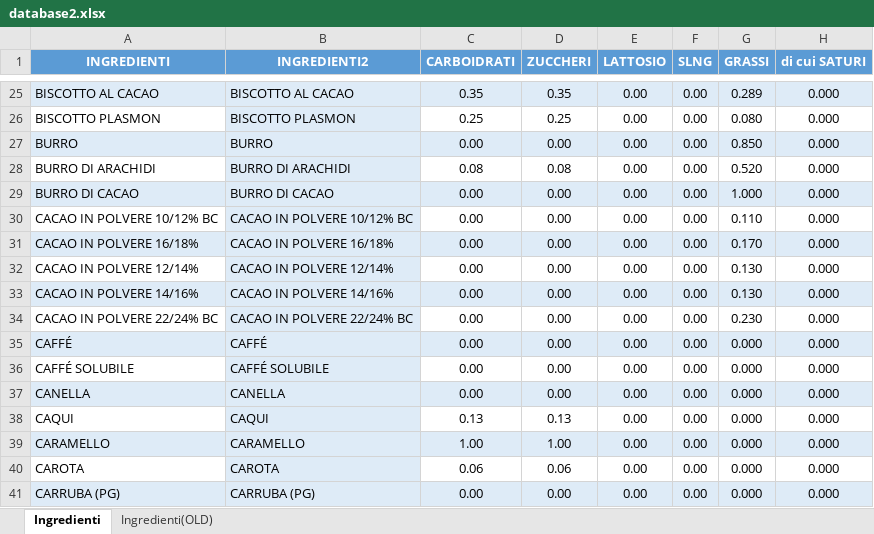
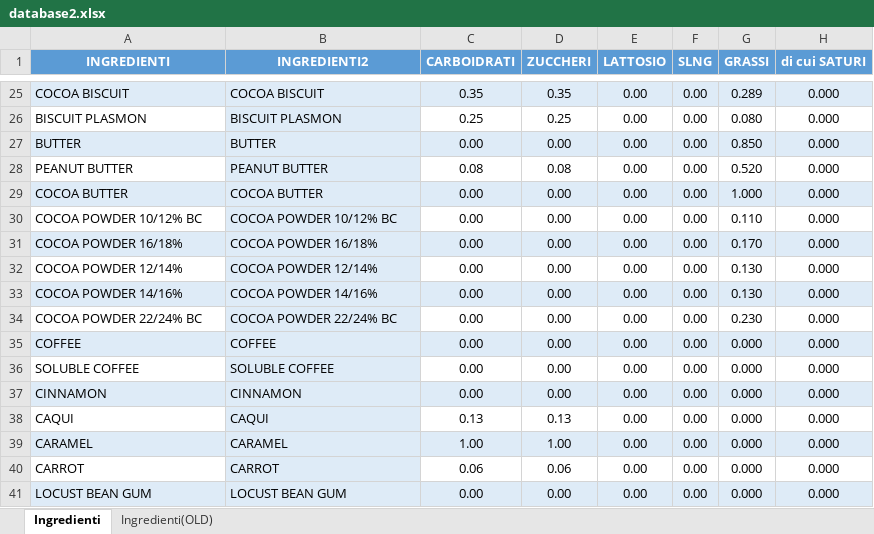
Before and after one commit to arturofrisina/GelatoApp, an Excel workbook: database2.xlsx, sheet Ingredienti, drawn as a sheet; only a part is shown, gaps mark what is left out; values as stored, in another font and other column widths than the file's, no borders; the diff covers the shown part only; the diff names each change by its address in the sheet, - before the commit and + after, or states it on an @@ line.

```diff
--- a/database2.xlsx (sheet Ingredienti)
+++ b/database2.xlsx (sheet Ingredienti)
-A25 (INGREDIENTI): BISCOTTO AL CACAO
+A25 (INGREDIENTI): COCOA BISCUIT
-B25 (INGREDIENTI2): BISCOTTO AL CACAO
+B25 (INGREDIENTI2): COCOA BISCUIT
-A26 (INGREDIENTI): BISCOTTO PLASMON
+A26 (INGREDIENTI): BISCUIT PLASMON
-B26 (INGREDIENTI2): BISCOTTO PLASMON
+B26 (INGREDIENTI2): BISCUIT PLASMON
-A27 (INGREDIENTI): BURRO
+A27 (INGREDIENTI): BUTTER
-B27 (INGREDIENTI2): BURRO
+B27 (INGREDIENTI2): BUTTER
-A28 (INGREDIENTI): BURRO DI ARACHIDI
+A28 (INGREDIENTI): PEANUT BUTTER
-B28 (INGREDIENTI2): BURRO DI ARACHIDI
+B28 (INGREDIENTI2): PEANUT BUTTER
-A29 (INGREDIENTI): BURRO DI CACAO
+A29 (INGREDIENTI): COCOA BUTTER
-B29 (INGREDIENTI2): BURRO DI CACAO
+B29 (INGREDIENTI2): COCOA BUTTER
-A30 (INGREDIENTI): CACAO IN POLVERE 10/12% BC
+A30 (INGREDIENTI): COCOA POWDER 10/12% BC
-B30 (INGREDIENTI2): CACAO IN POLVERE 10/12% BC
+B30 (INGREDIENTI2): COCOA POWDER 10/12% BC
-A31 (INGREDIENTI): CACAO IN POLVERE 16/18%
+A31 (INGREDIENTI): COCOA POWDER 16/18%
-B31 (INGREDIENTI2): CACAO IN POLVERE 16/18%
+B31 (INGREDIENTI2): COCOA POWDER 16/18%
-A32 (INGREDIENTI): CACAO IN POLVERE 12/14%
+A32 (INGREDIENTI): COCOA POWDER 12/14%
-B32 (INGREDIENTI2): CACAO IN POLVERE 12/14%
+B32 (INGREDIENTI2): COCOA POWDER 12/14%
-A33 (INGREDIENTI): CACAO IN POLVERE 14/16%
+A33 (INGREDIENTI): COCOA POWDER 14/16%
-B33 (INGREDIENTI2): CACAO IN POLVERE 14/16%
+B33 (INGREDIENTI2): COCOA POWDER 14/16%
-A34 (INGREDIENTI): CACAO IN POLVERE 22/24% BC
+A34 (INGREDIENTI): COCOA POWDER 22/24% BC
-B34 (INGREDIENTI2): CACAO IN POLVERE 22/24% BC
+B34 (INGREDIENTI2): COCOA POWDER 22/24% BC
-A35 (INGREDIENTI): CAFFÉ
+A35 (INGREDIENTI): COFFEE
-B35 (INGREDIENTI2): CAFFÉ
+B35 (INGREDIENTI2): COFFEE
-A36 (INGREDIENTI): CAFFÉ SOLUBILE
+A36 (INGREDIENTI): SOLUBLE COFFEE
-B36 (INGREDIENTI2): CAFFÉ SOLUBILE
+B36 (INGREDIENTI2): SOLUBLE COFFEE
-A37 (INGREDIENTI): CANELLA
+A37 (INGREDIENTI): CINNAMON
-B37 (INGREDIENTI2): CANELLA
+B37 (INGREDIENTI2): CINNAMON
-A39 (INGREDIENTI): CARAMELLO
+A39 (INGREDIENTI): CARAMEL
-B39 (INGREDIENTI2): CARAMELLO
+B39 (INGREDIENTI2): CARAMEL
-A40 (INGREDIENTI): CAROTA
+A40 (INGREDIENTI): CARROT
-B40 (INGREDIENTI2): CAROTA
+B40 (INGREDIENTI2): CARROT
-A41 (INGREDIENTI): CARRUBA (PG)
+A41 (INGREDIENTI): LOCUST BEAN GUM
-B41 (INGREDIENTI2): CARRUBA (PG)
+B41 (INGREDIENTI2): LOCUST BEAN GUM
```
Also changed, not shown: 376 edited cells and cell formats elsewhere in this sheet.
